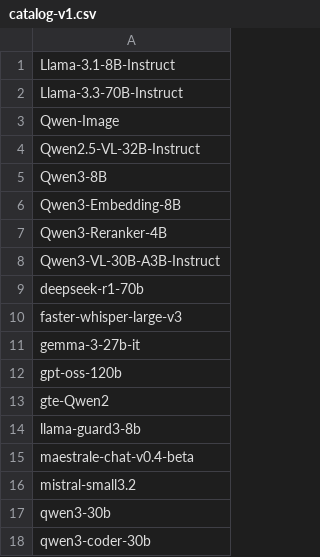
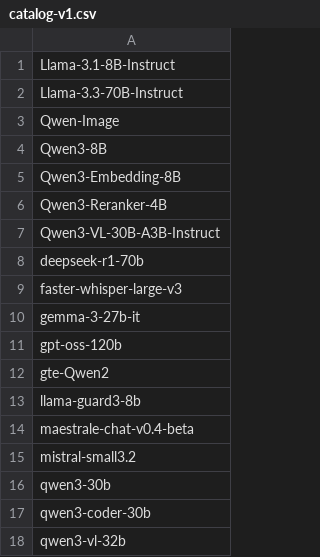
Before and after one commit to regolo-ai/Regolo-Catalog, a CSV file: catalog-v1.csv, drawn as a sheet.

```diff
--- a/catalog-v1.csv
+++ b/catalog-v1.csv
@@ -3,3 +3,2 @@ Llama-3.3-70B-Instruct
 Qwen-Image
-Qwen2.5-VL-32B-Instruct
 Qwen3-8B
@@ -18 +17,2 @@ qwen3-30b
 qwen3-coder-30b
+qwen3-vl-32b
```
